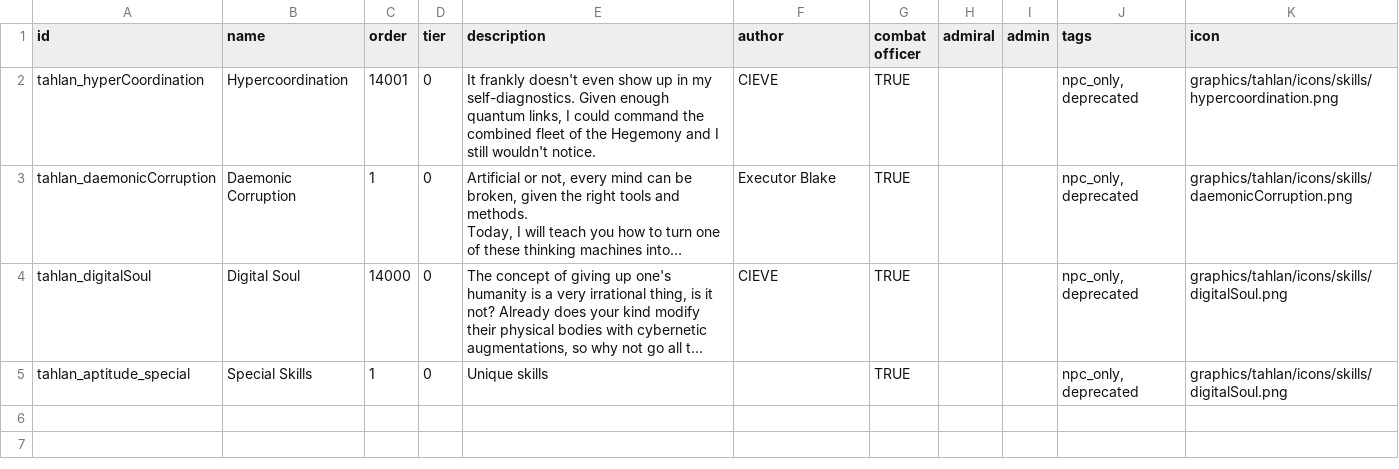
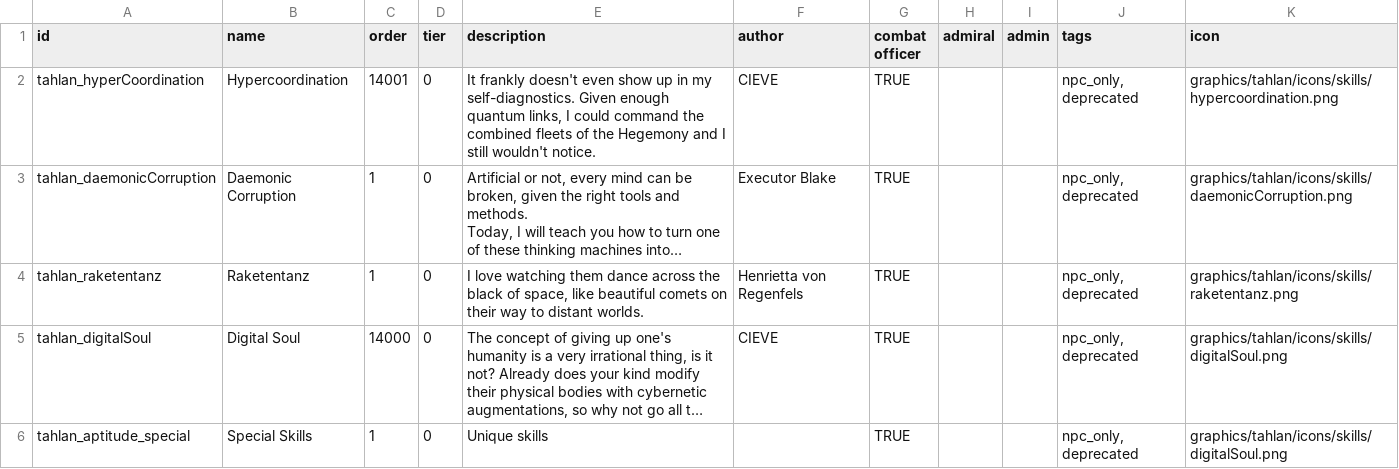
Before and after one commit to niatahl/tahlan-shipworks, a CSV file: data/characters/skills/skill_data.csv, drawn as a sheet; long unchanged cells end in …; the diff names each change by its address in the sheet, - before the commit and + after, or states it on an @@ line.

```diff
--- a/data/characters/skills/skill_data.csv
+++ b/data/characters/skills/skill_data.csv
-E2 (description): …the combined fleet of the…
+E2 (description): …the combined fleets of the…
+row 4: tahlan_raketentanz | Raketentanz | 1 | 0 | I love watching them dance across the black of space, like beautiful comets on their way to distant worlds. | Henrietta von Regenfels | TRUE |  |  | npc_only, deprecated | graphics/tahlan/icons/skills/raketentanz.png
```
Also changed, not shown: data/weapons/weapon_data.csv, 9 other files.
